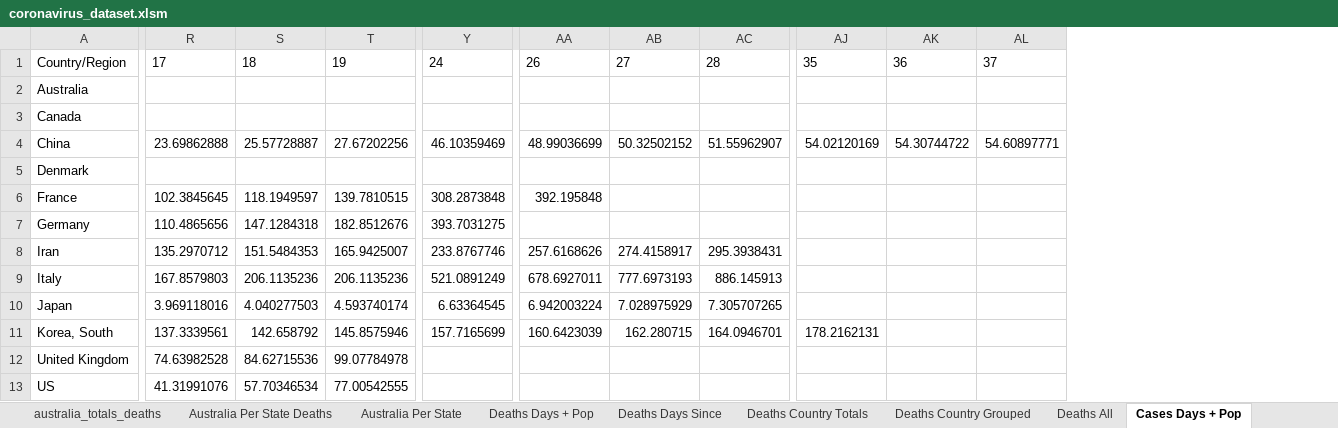
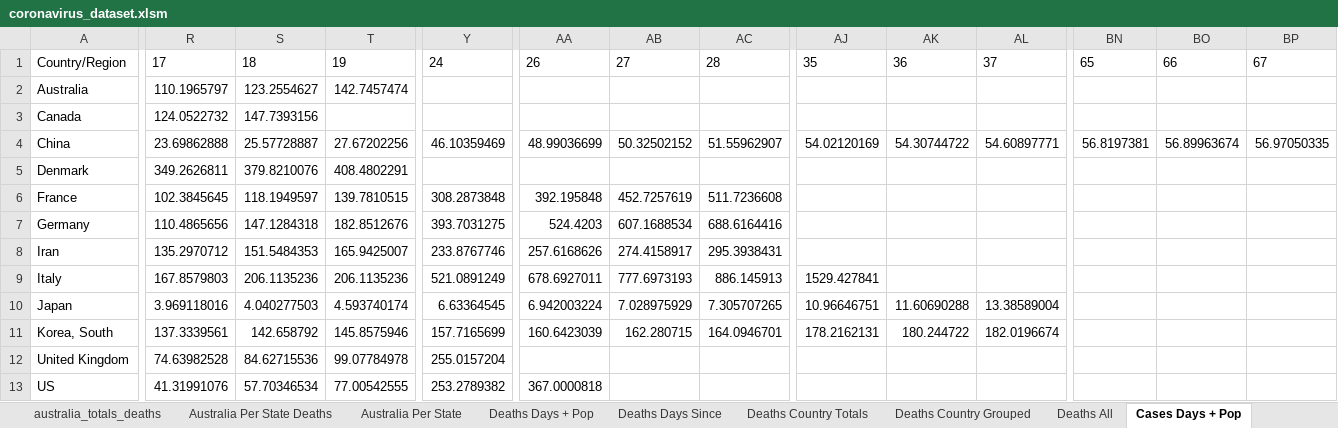
Before and after one commit to watermelonpizza/corvid-19-charts, an Excel workbook: coronavirus_dataset.xlsm, sheet Cases Days + Pop, drawn as a sheet; only a part is shown, gaps mark what is left out; values as stored, in another font and other column widths than the file's, no borders; table styles not drawn; the diff covers the shown part only; the diff names each change by its address in the sheet, - before the commit and + after, or states it on an @@ line.

```diff
--- a/coronavirus_dataset.xlsm (sheet Cases Days + Pop)
+++ b/coronavirus_dataset.xlsm (sheet Cases Days + Pop)
+column BN, rows 1-4: 65 |  |  | 56.8197381
+column BO, rows 1-4: 66 |  |  | 56.89963674
+column BP, rows 1-4: 67 |  |  | 56.97050335
-R2: (empty)
+R2: 110.1965797
-S2: (empty)
+S2: 123.2554627
-T2: (empty)
+T2: 142.7457474
-R3: (empty)
+R3: 124.0522732
-S3: (empty)
+S3: 147.7393156
-R5: (empty)
+R5: 349.2626811
-S5: (empty)
+S5: 379.8210076
-T5: (empty)
+T5: 408.4802291
-AB6: (empty)
+AB6: 452.7257619
-AC6: (empty)
+AC6: 511.7236608
-AA7: (empty)
+AA7: 524.4203
-AB7: (empty)
+AB7: 607.1688534
-AC7: (empty)
+AC7: 688.6164416
-AJ9: (empty)
+AJ9: 1529.427841
-AJ10: (empty)
+AJ10: 10.96646751
-AK10: (empty)
+AK10: 11.60690288
-AL10: (empty)
+AL10: 13.38589004
-AK11: (empty)
+AK11: 180.244722
-AL11: (empty)
+AL11: 182.0196674
-Y12: (empty)
+Y12: 255.0157204
-Y13: (empty)
+Y13: 253.2789382
-AA13: (empty)
+AA13: 367.0000818
```
Also changed, not shown: 11 edited cells elsewhere in this sheet, sheet Deaths All, sheet Cases All, sheet Deaths Days Since, sheet Cases Days Since, sheet Deaths Days + Pop, sheet Deaths Country Totals, 5 more sheets, charts or pictures.
